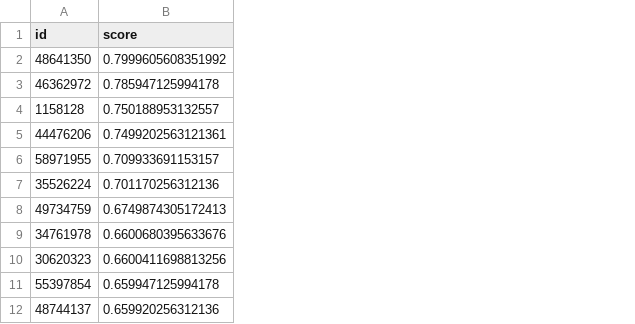
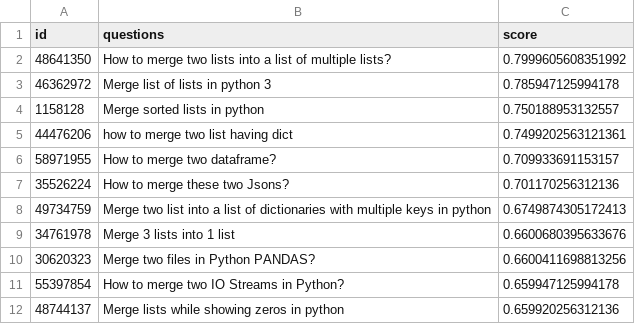
Before and after one commit to cs18b028/Shortify, a CSV file: data/relevant_questions.csv, drawn as a sheet; only a part is shown; the diff names each change by its address in the sheet, - before the commit and + after, or states it on an @@ line.

Commit message:
relevant questions.csv questions added

```diff
--- a/data/relevant_questions.csv
+++ b/data/relevant_questions.csv
+column B (questions), rows 2-12: How to merge two lists into a list of multiple lists? | Merge list of lists in python 3 | Merge sorted lists in python | how to merge two list having dict | How to merge two dataframe? | How to merge these two Jsons? | Merge two list into a list of dictionaries with multiple keys in python | Merge 3 lists into 1 list | Merge two files in Python PANDAS? | How to merge two IO Streams in Python? | Merge lists while showing zeros in python
```
Also changed, not shown: 5 other files.
